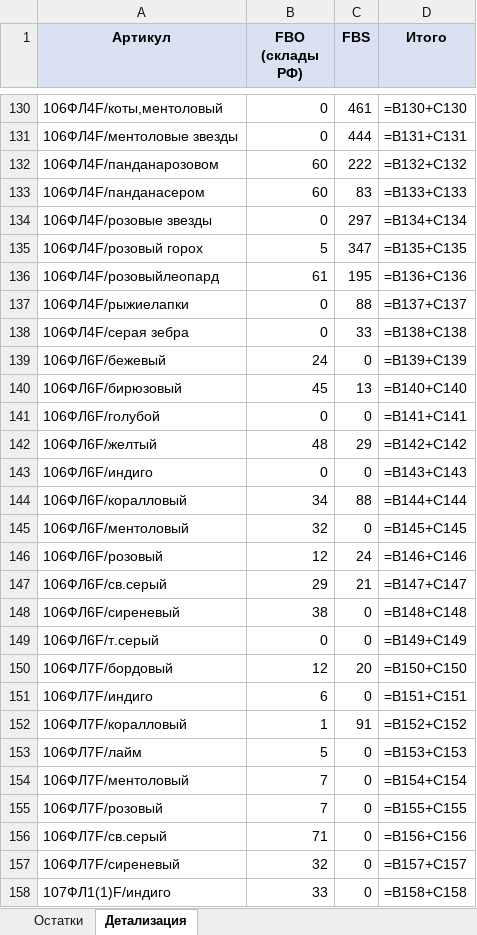
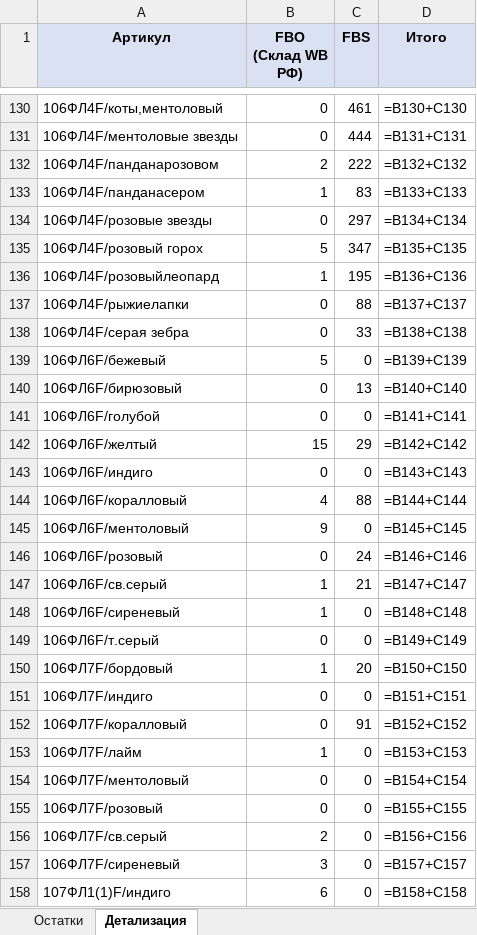
Before and after one commit to Julia297-ui/1, an Excel workbook: stock/ostatki_fbo_fbs_2026-10-20.xlsx, sheet Детализация, drawn as a sheet; only a part is shown, gaps mark what is left out; values as stored, in another font and other column widths than the file's, no borders; formulas without a stored value are shown as written; the diff covers the shown part only; the diff names each change by its address in the sheet, - before the commit and + after, or states it on an @@ line.

```diff
--- a/stock/ostatki_fbo_fbs_2026-10-20.xlsx (sheet Детализация)
+++ b/stock/ostatki_fbo_fbs_2026-10-20.xlsx (sheet Детализация)
-B1: FBO (склады РФ)
+B1: FBO (Склад WB РФ)
-B132 (FBO (Склад WB РФ)): 60
+B132 (FBO (Склад WB РФ)): 2
-B133 (FBO (Склад WB РФ)): 60
+B133 (FBO (Склад WB РФ)): 1
-B136 (FBO (Склад WB РФ)): 61
+B136 (FBO (Склад WB РФ)): 1
-B139 (FBO (Склад WB РФ)): 24
+B139 (FBO (Склад WB РФ)): 5
-B140 (FBO (Склад WB РФ)): 45
+B140 (FBO (Склад WB РФ)): 0
-B142 (FBO (Склад WB РФ)): 48
+B142 (FBO (Склад WB РФ)): 15
-B144 (FBO (Склад WB РФ)): 34
+B144 (FBO (Склад WB РФ)): 4
-B145 (FBO (Склад WB РФ)): 32
+B145 (FBO (Склад WB РФ)): 9
-B146 (FBO (Склад WB РФ)): 12
+B146 (FBO (Склад WB РФ)): 0
-B147 (FBO (Склад WB РФ)): 29
+B147 (FBO (Склад WB РФ)): 1
-B148 (FBO (Склад WB РФ)): 38
+B148 (FBO (Склад WB РФ)): 1
-B150 (FBO (Склад WB РФ)): 12
+B150 (FBO (Склад WB РФ)): 1
-B151 (FBO (Склад WB РФ)): 6
+B151 (FBO (Склад WB РФ)): 0
-B152 (FBO (Склад WB РФ)): 1
+B152 (FBO (Склад WB РФ)): 0
-B153 (FBO (Склад WB РФ)): 5
+B153 (FBO (Склад WB РФ)): 1
-B154:B155 (FBO (Склад WB РФ)): 7
+B154:B155 (FBO (Склад WB РФ)): 0
-B156 (FBO (Склад WB РФ)): 71
+B156 (FBO (Склад WB РФ)): 2
-B157 (FBO (Склад WB РФ)): 32
+B157 (FBO (Склад WB РФ)): 3
-B158 (FBO (Склад WB РФ)): 33
+B158 (FBO (Склад WB РФ)): 6
```
Also changed, not shown: 361 edited cells elsewhere in this sheet, sheet Остатки.
